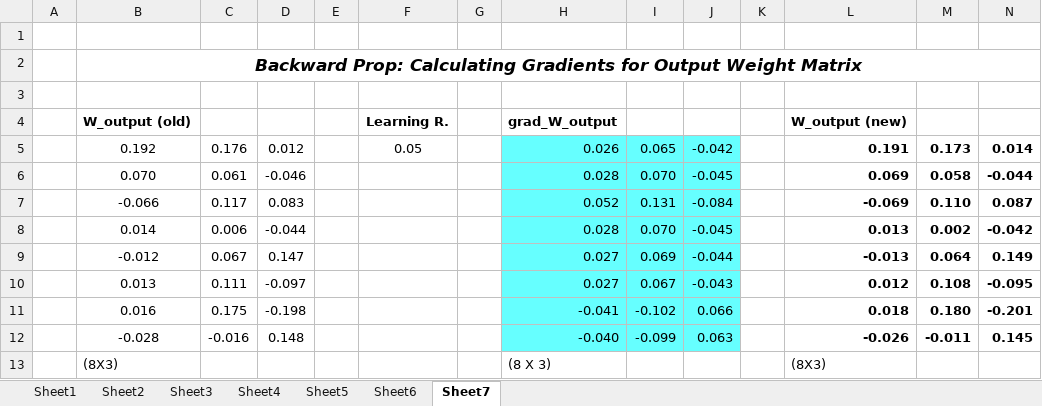
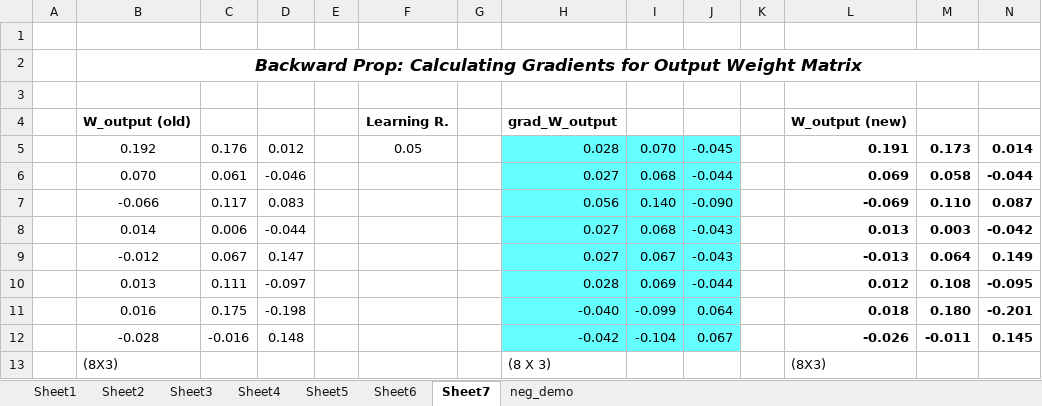
Before and after one commit to aegis4048/aegis4048.github.io-source, an Excel workbook: content/downloads/notebooks/word2vec_numerical_demo.xlsx, sheet Sheet7, drawn as a sheet; values as stored, in another font and other column widths than the file's, no borders; charts and pictures not drawn; the diff names each change by its address in the sheet, - before the commit and + after, or states it on an @@ line.

```diff
--- a/content/downloads/notebooks/word2vec_numerical_demo.xlsx (sheet Sheet7)
+++ b/content/downloads/notebooks/word2vec_numerical_demo.xlsx (sheet Sheet7)
+sheet tab: neg_demo
-H5: 0.026
+H5: 0.028
-I5: 0.065
+I5: 0.070
-J5: -0.042
+J5: -0.045
-H6: 0.028
+H6: 0.027
-I6: 0.070
+I6: 0.068
-J6: -0.045
+J6: -0.044
-H7: 0.052
+H7: 0.056
-I7: 0.131
+I7: 0.140
-J7: -0.084
+J7: -0.090
-H8: 0.028
+H8: 0.027
-I8: 0.070
+I8: 0.068
-J8: -0.045
+J8: -0.043
-M8: 0.002
+M8: 0.003
-I9: 0.069
+I9: 0.067
-J9: -0.044
+J9: -0.043
-H10: 0.027
+H10: 0.028
-I10: 0.067
+I10: 0.069
-J10: -0.043
+J10: -0.044
-H11: -0.041
+H11: -0.040
-I11: -0.102
+I11: -0.099
-J11: 0.066
+J11: 0.064
-H12: -0.040
+H12: -0.042
-I12: -0.099
+I12: -0.104
-J12: 0.063
+J12: 0.067
```
Also changed, not shown: sheet Sheet3, sheet Sheet4, sheet Sheet1, sheet Sheet5, sheet Sheet2, sheet Sheet6, formulas that keep their value, charts or pictures, 16 other files.
